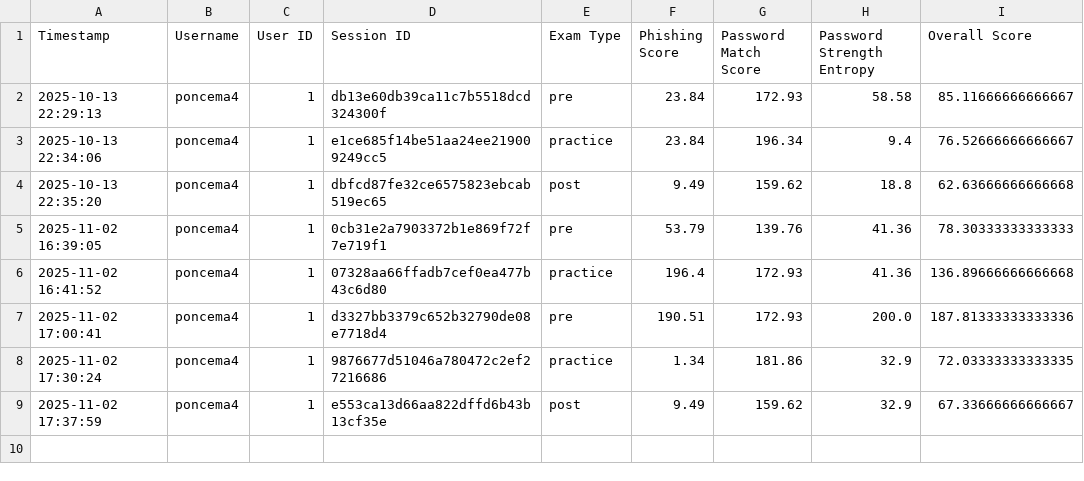
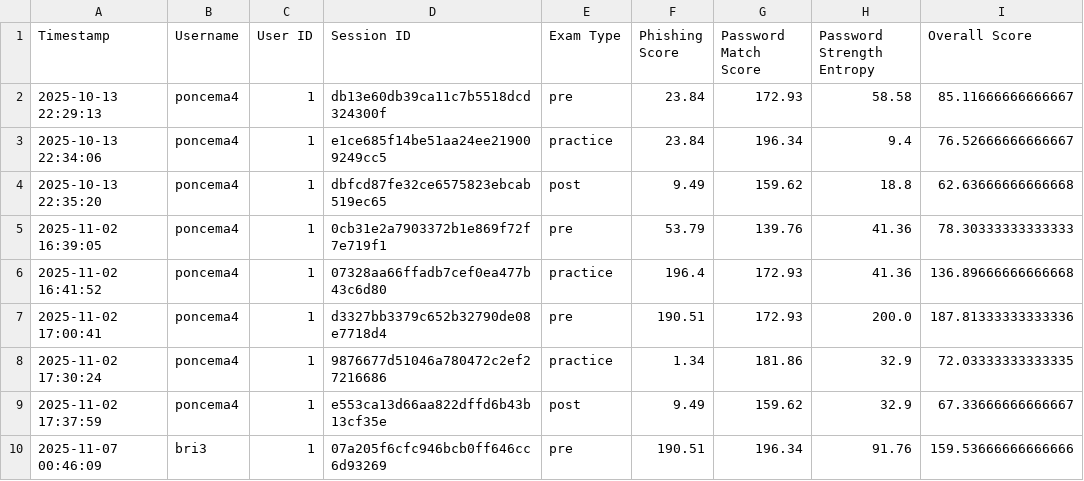
Before and after one commit to poncema4/CyberSmart, a CSV file: reports/user_scores.csv, drawn as a sheet.

Commit message:
Updated user assessment scores for CyberSmart!

```diff
--- a/reports/user_scores.csv
+++ b/reports/user_scores.csv
@@ -9 +9,2 @@ Timestamp,Username,User ID,Session ID,Exam Type,Phishing Score,Password Match Sc
 2025-11-02 17:37:59,poncema4,1,e553ca13d66aa822dffd6b43b13cf35e,post,9.49,159.62,32.9,67.33666666666667
+2025-11-07 00:46:09,bri3,1,07a205f6cfc946bcb0ff646cc6d93269,pre,190.51,196.34,91.76,159.53666666666666
```
